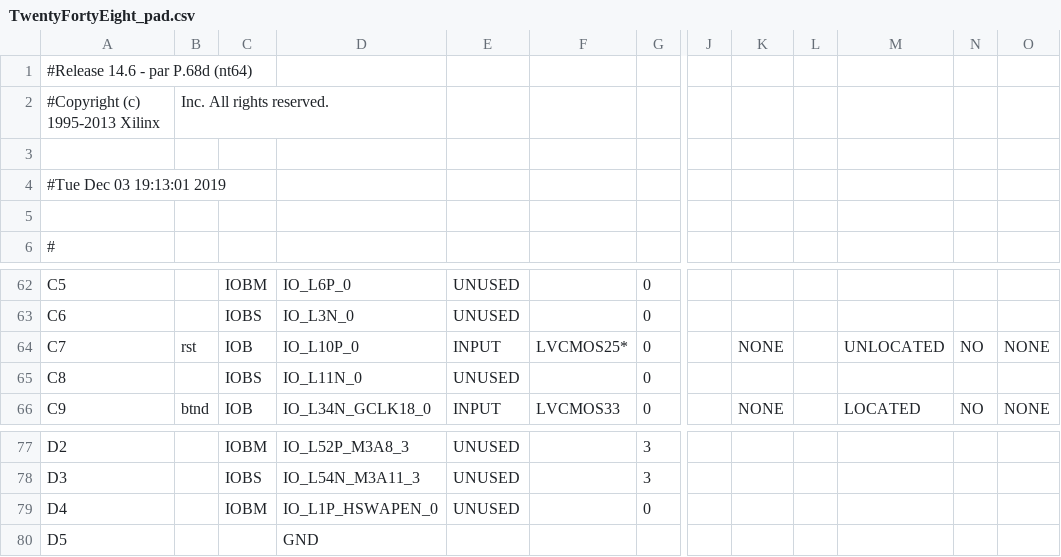
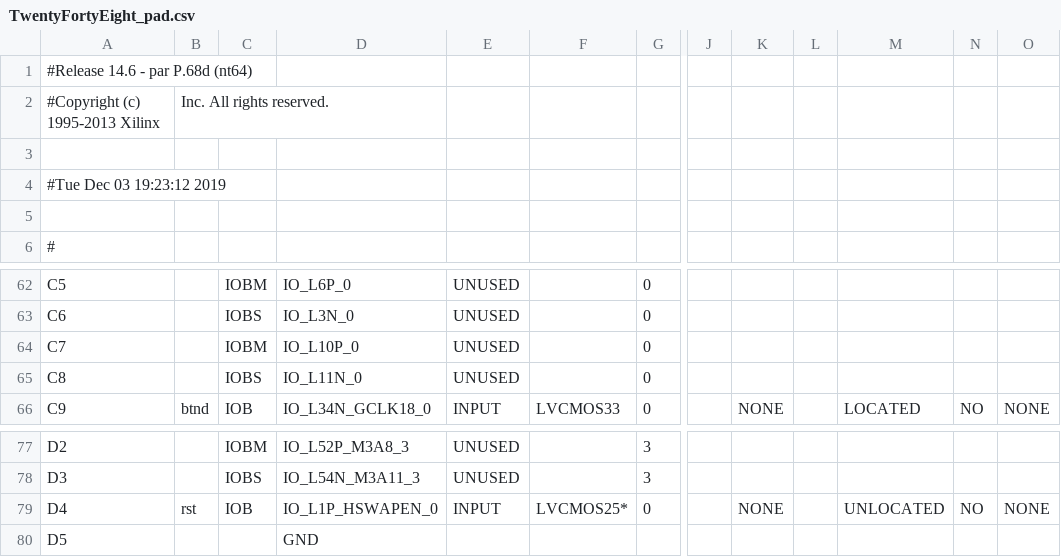
Before and after one commit to kevinl120/TwentyFortyEight, a CSV file: TwentyFortyEight_pad.csv, drawn as a sheet; only a part is shown, gaps mark what is left out; the diff names each change by its address in the sheet, - before the commit and + after, or states it on an @@ line.

```diff
--- a/TwentyFortyEight_pad.csv
+++ b/TwentyFortyEight_pad.csv
-A4: #Tue Dec 03 19:13:01 2019
+A4: #Tue Dec 03 19:23:12 2019
-B64: rst
+B64: (empty)
-C64: IOB
+C64: IOBM
-E64: INPUT
+E64: UNUSED
-F64: LVCMOS25*
+F64: (empty)
-K64: NONE
+K64: (empty)
-M64: UNLOCATED
+M64: (empty)
-N64: NO
+N64: (empty)
-O64: NONE
+O64: (empty)
-B79: (empty)
+B79: rst
-C79: IOBM
+C79: IOB
-E79: UNUSED
+E79: INPUT
-F79: (empty)
+F79: LVCMOS25*
-K79: (empty)
+K79: NONE
-M79: (empty)
+M79: UNLOCATED
-N79: (empty)
+N79: NO
-O79: (empty)
+O79: NONE
```
Also changed, not shown: 30 other files.
